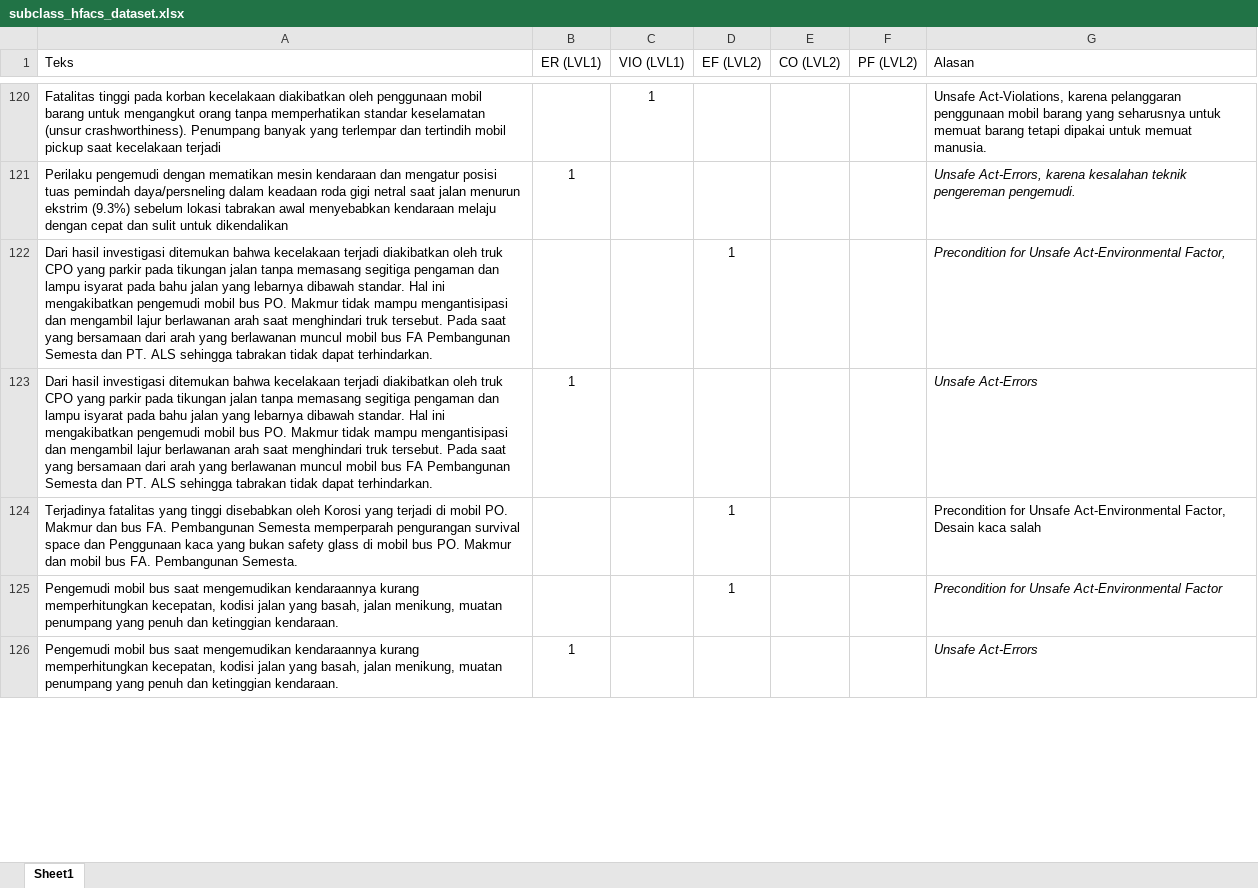
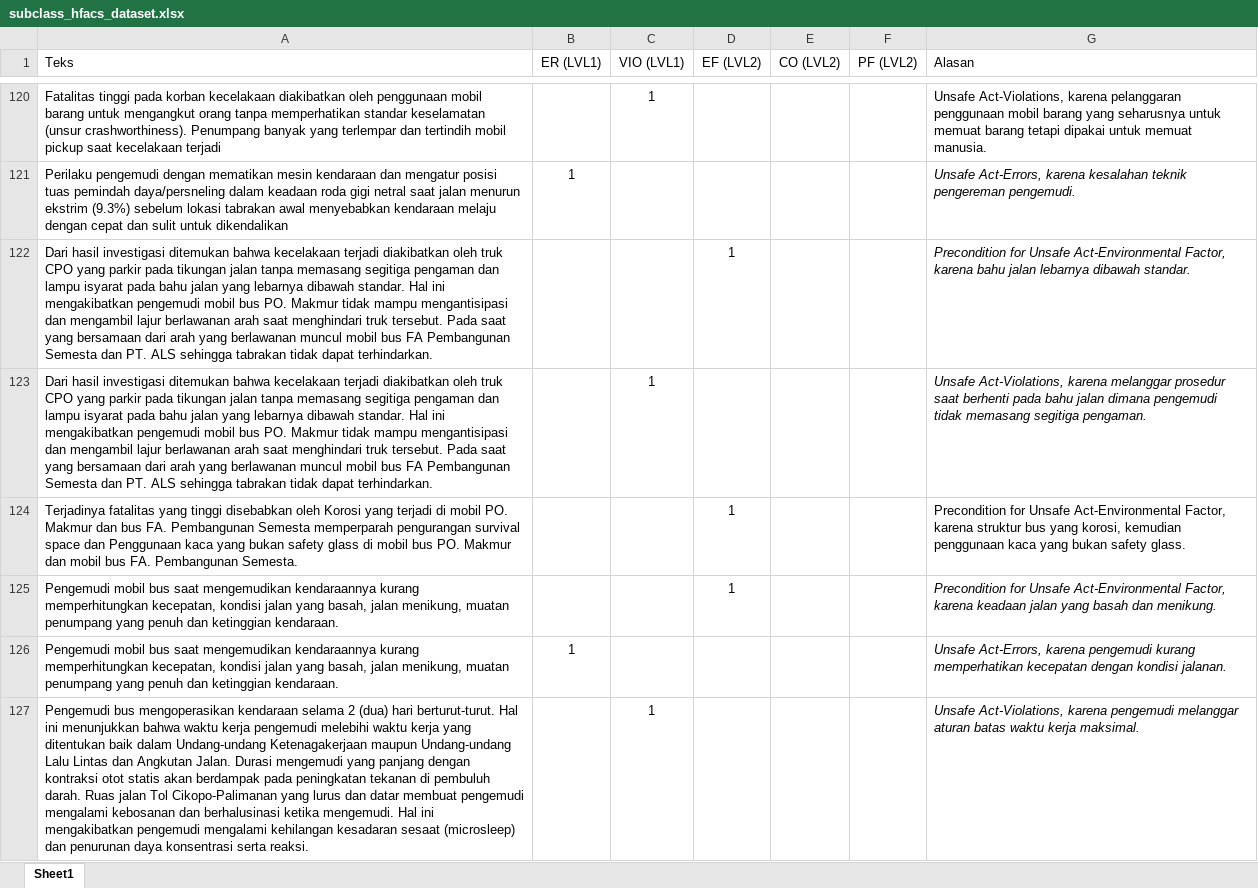
Before and after one commit to raihanhaikal/bert-hfacs, an Excel workbook: data/raw/subclass_hfacs_dataset.xlsx, sheet Sheet1, drawn as a sheet; only a part is shown, gaps mark what is left out; values as stored, in another font and other column widths than the file's, no borders; removed rows and columns are numbered as before the commit, all else as after; the diff covers the shown part only; the diff names each change by its address in the sheet, - before the commit and + after, or states it on an @@ line.

```diff
--- a/data/raw/subclass_hfacs_dataset.xlsx (sheet Sheet1)
+++ b/data/raw/subclass_hfacs_dataset.xlsx (sheet Sheet1)
-G122 (Alasan): …Act-Environmental Factor,
+G122 (Alasan): …Act-Environmental Factor, karena bahu jalan lebarnya dibawah standar.
-row 123: Dari hasil investigasi ditemukan bahwa kecelakaan terjadi diakibatkan oleh truk CPO yang parkir pada tikungan jalan tanpa memasang segitiga pengaman dan lampu isyarat pada bahu jalan yang lebarnya dibawah standar. Hal ini mengakibatkan pengemudi mobil bus PO. Makmur tidak mampu mengantisipasi dan mengambil lajur berlawanan arah saat menghindari truk tersebut. Pada saat yang bersamaan dari arah yang berlawanan muncul mobil bus FA Pembangunan Semesta dan PT. ALS sehingga tabrakan tidak dapat terhindarkan. | 1 |  |  |  |  | Unsafe Act-Errors
+row 123: Dari hasil investigasi ditemukan bahwa kecelakaan terjadi diakibatkan oleh truk CPO yang parkir pada tikungan jalan tanpa memasang segitiga pengaman dan lampu isyarat pada bahu jalan yang lebarnya dibawah standar. Hal ini mengakibatkan pengemudi mobil bus PO. Makmur tidak mampu mengantisipasi dan mengambil lajur berlawanan arah saat menghindari truk tersebut. Pada saat yang bersamaan dari arah yang berlawanan muncul mobil bus FA Pembangunan Semesta dan PT. ALS sehingga tabrakan tidak dapat terhindarkan. |  | 1 |  |  |  | Unsafe Act-Violations, karena melanggar prosedur saat berhenti pada bahu jalan dimana pengemudi tidak memasang segitiga pengaman.
-G124 (Alasan): …Act-Environmental Factor, Desain kaca salah
+G124 (Alasan): …Act-Environmental Factor, karena struktur bus yang korosi, kemudian penggunaan kaca yang bukan safety glass.
-A125:A126 (Teks): …memperhitungkan kecepatan, kodisi jalan yang…
+A125:A126 (Teks): …memperhitungkan kecepatan, kondisi jalan yang…
-G125 (Alasan): …Unsafe Act-Environmental Factor
+G125 (Alasan): …Unsafe Act-Environmental Factor, karena keadaan jalan yang basah dan menikung.
-G126 (Alasan): Unsafe Act-Errors
+G126 (Alasan): Unsafe Act-Errors, karena pengemudi kurang memperhatikan kecepatan dengan kondisi jalanan.
+row 127: Pengemudi bus mengoperasikan kendaraan selama 2 (dua) hari berturut-turut. Hal ini menunjukkan bahwa waktu kerja pengemudi melebihi waktu kerja yang ditentukan baik dalam Undang-undang Ketenagakerjaan maupun Undang-undang Lalu Lintas dan Angkutan Jalan. Durasi mengemudi yang panjang dengan kontraksi otot statis akan berdampak pada peningkatan tekanan di pembuluh darah. Ruas jalan Tol Cikopo-Palimanan yang lurus dan datar membuat pengemudi mengalami kebosanan dan berhalusinasi ketika mengemudi. Hal ini mengakibatkan pengemudi mengalami kehilangan kesadaran sesaat (microsleep) dan penurunan daya konsentrasi serta reaksi. |  | 1 |  |  |  | Unsafe Act-Violations, karena pengemudi melanggar aturan batas waktu kerja maksimal.
```
Also changed, not shown: other rows of this sheet.
